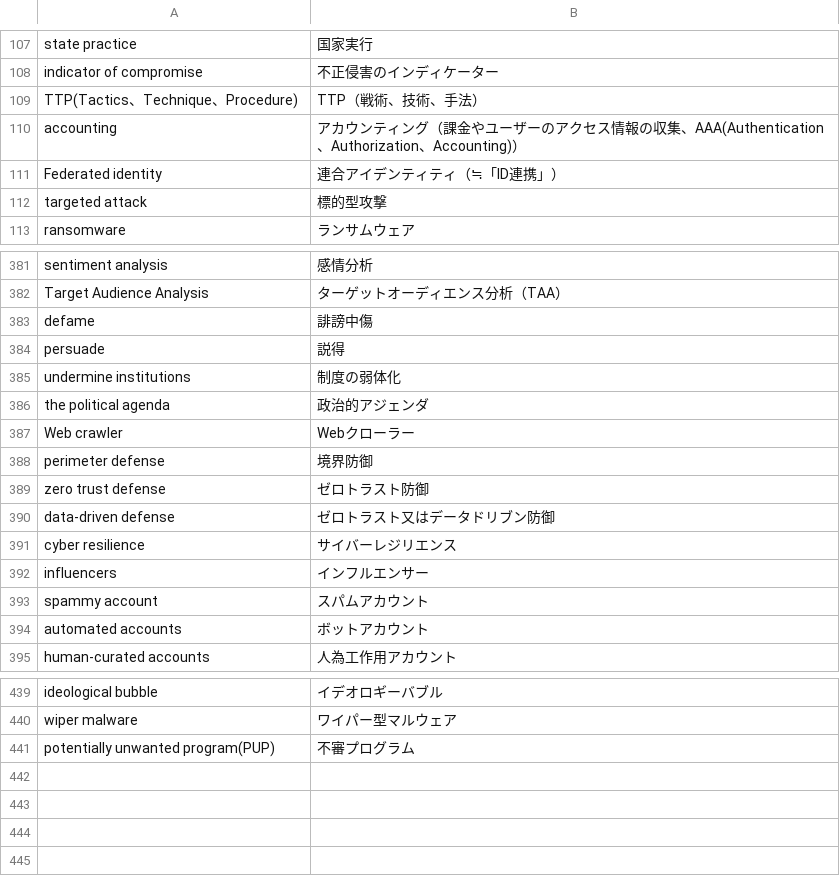
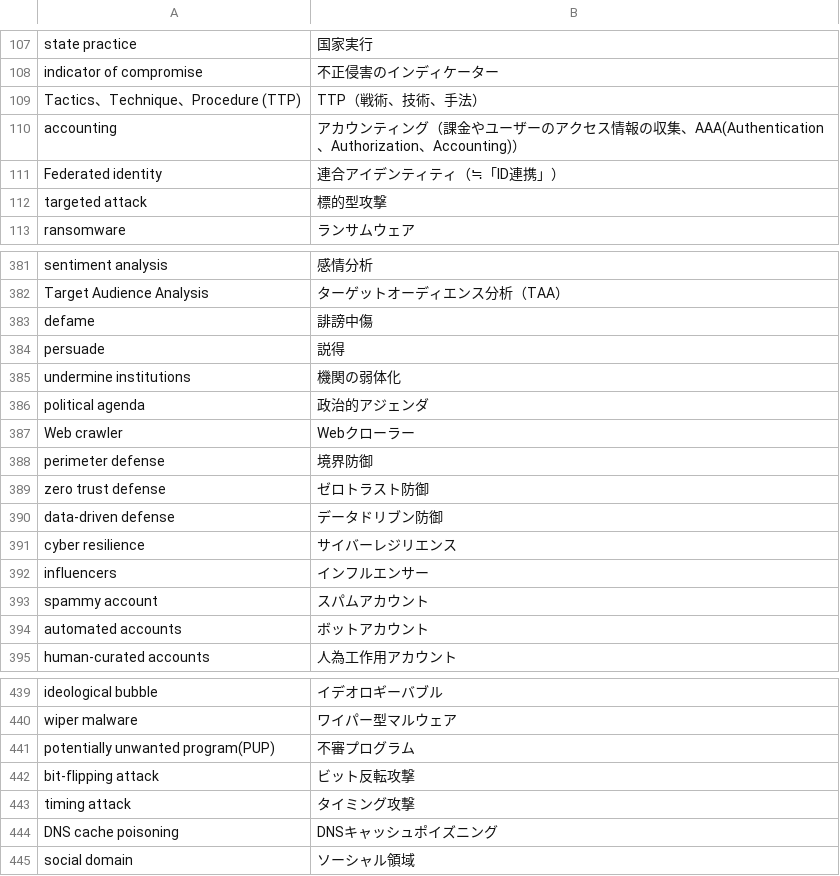
Before and after one commit to SaitoLab/security_words, a CSV file: security_words.csv, drawn as a sheet; only a part is shown, gaps mark what is left out.

Commit message:
マイナー修正、＋4語

```diff
--- a/security_words.csv
+++ b/security_words.csv
@@ -108,3 +108,3 @@ state practice,国家実行
 indicator of compromise,不正侵害のインディケーター
-TTP(Tactics、Technique、Procedure),TTP（戦術、技術、手法）
+Tactics、Technique、Procedure (TTP),TTP（戦術、技術、手法）
 accounting,アカウンティング（課金やユーザーのアクセス情報の収集、AAA(Authentication、Authorization、Accounting)）
@@ -384,4 +384,4 @@ defame,誹謗中傷
 persuade,説得
-undermine institutions,制度の弱体化
-the political agenda,政治的アジェンダ
+undermine institutions,機関の弱体化
+political agenda,政治的アジェンダ
 Web crawler,Webクローラー
@@ -389,3 +389,3 @@ perimeter defense,境界防御
 zero trust defense,ゼロトラスト防御
-data-driven defense,ゼロトラスト又はデータドリブン防御
+data-driven defense,データドリブン防御
 cyber resilience,サイバーレジリエンス
@@ -441 +441,5 @@ wiper malware,ワイパー型マルウェア
 potentially unwanted program(PUP),不審プログラム
+bit-flipping attack,ビット反転攻撃
+timing attack,タイミング攻撃
+DNS cache poisoning,DNSキャッシュポイズニング
+social domain,ソーシャル領域
```
